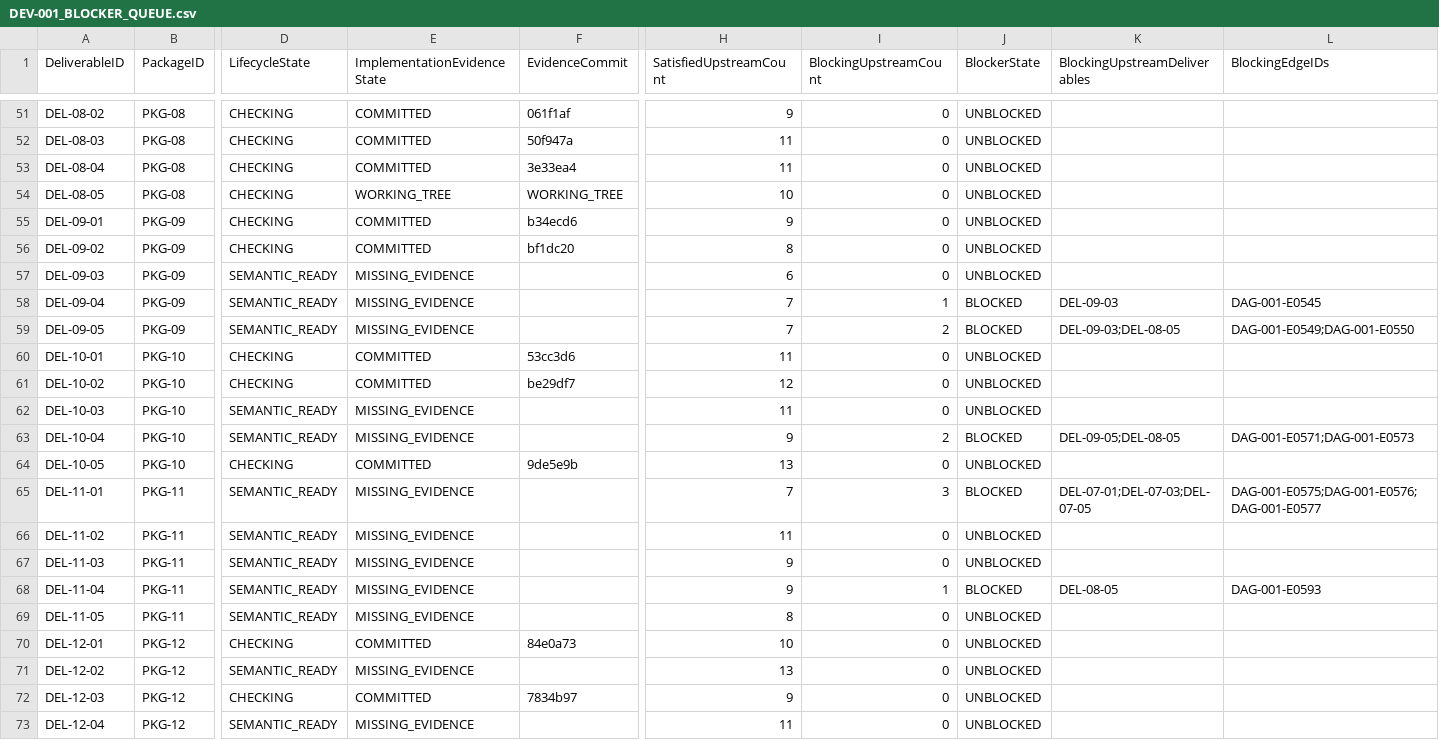
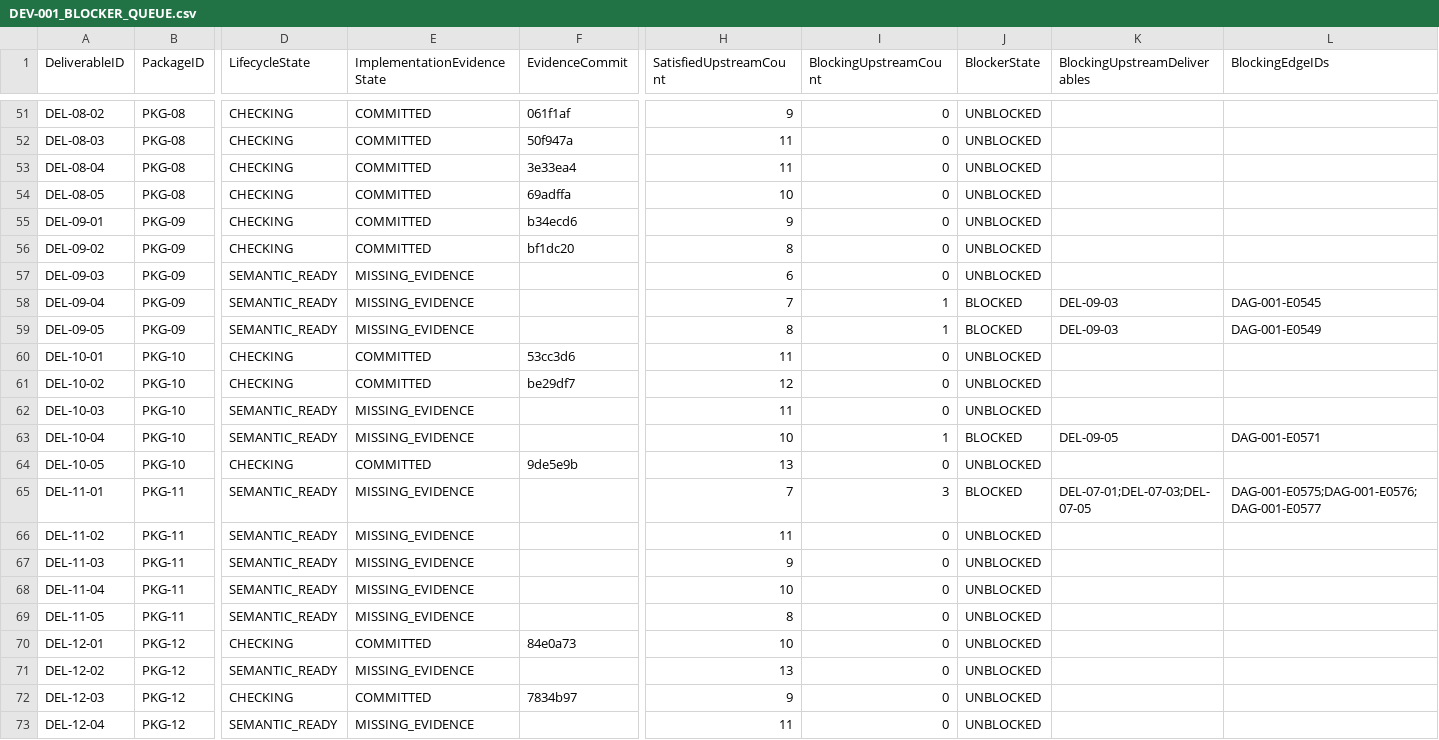
Before and after one commit to sgttomas/chirality-piping, a CSV file: execution/_Coordination/DEV-001_BLOCKER_QUEUE.csv, drawn as a sheet; only a part is shown, gaps mark what is left out; the diff names each change by its address in the sheet, - before the commit and + after, or states it on an @@ line.

Commit message:
coordination: promote del-08-05 evidence

```diff
--- a/execution/_Coordination/DEV-001_BLOCKER_QUEUE.csv
+++ b/execution/_Coordination/DEV-001_BLOCKER_QUEUE.csv
-E54 (ImplementationEvidenceState): WORKING_TREE
+E54 (ImplementationEvidenceState): COMMITTED
-F54 (EvidenceCommit): WORKING_TREE
+F54 (EvidenceCommit): 69adffa
-H59 (SatisfiedUpstreamCount): 7
+H59 (SatisfiedUpstreamCount): 8
-I59 (BlockingUpstreamCount): 2
+I59 (BlockingUpstreamCount): 1
-K59 (BlockingUpstreamDeliverables): DEL-09-03;DEL-08-05
+K59 (BlockingUpstreamDeliverables): DEL-09-03
-L59 (BlockingEdgeIDs): DAG-001-E0549;DAG-001-E0550
+L59 (BlockingEdgeIDs): DAG-001-E0549
-H63 (SatisfiedUpstreamCount): 9
+H63 (SatisfiedUpstreamCount): 10
-I63 (BlockingUpstreamCount): 2
+I63 (BlockingUpstreamCount): 1
-K63 (BlockingUpstreamDeliverables): DEL-09-05;DEL-08-05
+K63 (BlockingUpstreamDeliverables): DEL-09-05
-L63 (BlockingEdgeIDs): DAG-001-E0571;DAG-001-E0573
+L63 (BlockingEdgeIDs): DAG-001-E0571
-H68 (SatisfiedUpstreamCount): 9
+H68 (SatisfiedUpstreamCount): 10
-I68 (BlockingUpstreamCount): 1
+I68 (BlockingUpstreamCount): 0
-J68 (BlockerState): BLOCKED
+J68 (BlockerState): UNBLOCKED
-K68 (BlockingUpstreamDeliverables): DEL-08-05
+K68 (BlockingUpstreamDeliverables): (empty)
-L68 (BlockingEdgeIDs): DAG-001-E0593
+L68 (BlockingEdgeIDs): (empty)
```
Also changed, not shown: execution/_Coordination/DEV-001_IMPLEMENTATION_EVIDENCE.csv, 4 other files.
